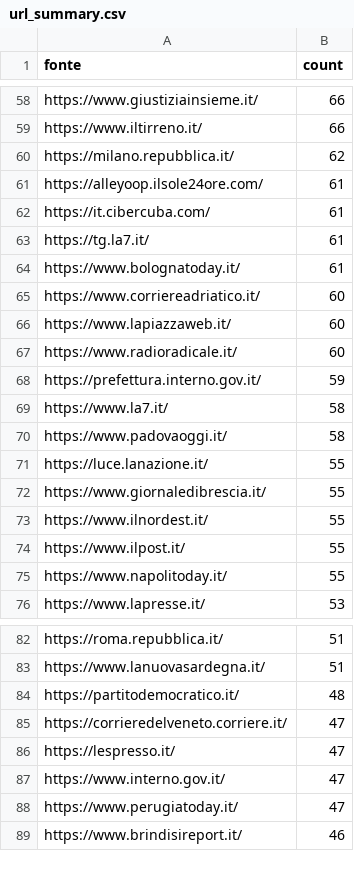
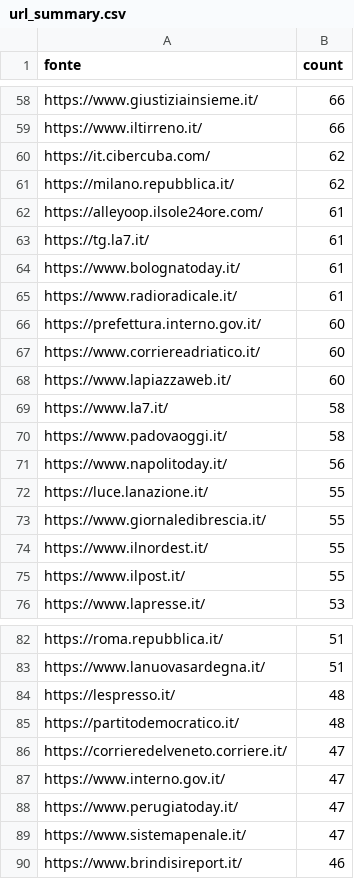
Before and after one commit to ondata/parole_che_uccidono, a CSV file: data/url_summary.csv, drawn as a sheet; only a part is shown, gaps mark what is left out; the diff covers the shown part only.

```diff
--- a/data/url_summary.csv
+++ b/data/url_summary.csv
@@ -59,13 +59,14 @@ https://www.giustiziainsieme.it/,66
 https://www.iltirreno.it/,66
+https://it.cibercuba.com/,62
 https://milano.repubblica.it/,62
 https://alleyoop.ilsole24ore.com/,61
-https://it.cibercuba.com/,61
 https://tg.la7.it/,61
 https://www.bolognatoday.it/,61
+https://www.radioradicale.it/,61
+https://prefettura.interno.gov.it/,60
 https://www.corriereadriatico.it/,60
 https://www.lapiazzaweb.it/,60
-https://www.radioradicale.it/,60
-https://prefettura.interno.gov.it/,59
 https://www.la7.it/,58
 https://www.padovaoggi.it/,58
+https://www.napolitoday.it/,56
 https://luce.lanazione.it/,55
@@ -74,3 +75,2 @@ https://www.ilnordest.it/,55
 https://www.ilpost.it/,55
-https://www.napolitoday.it/,55
 https://www.lapresse.it/,53
@@ -83,7 +83,8 @@ https://roma.repubblica.it/,51
 https://www.lanuovasardegna.it/,51
+https://lespresso.it/,48
 https://partitodemocratico.it/,48
 https://corrieredelveneto.corriere.it/,47
-https://lespresso.it/,47
 https://www.interno.gov.it/,47
 https://www.perugiatoday.it/,47
+https://www.sistemapenale.it/,47
 https://www.brindisireport.it/,46
```
Also changed, not shown: 29 added rows, 29 removed rows and 9 edited cells elsewhere in this file, 1 other file.
